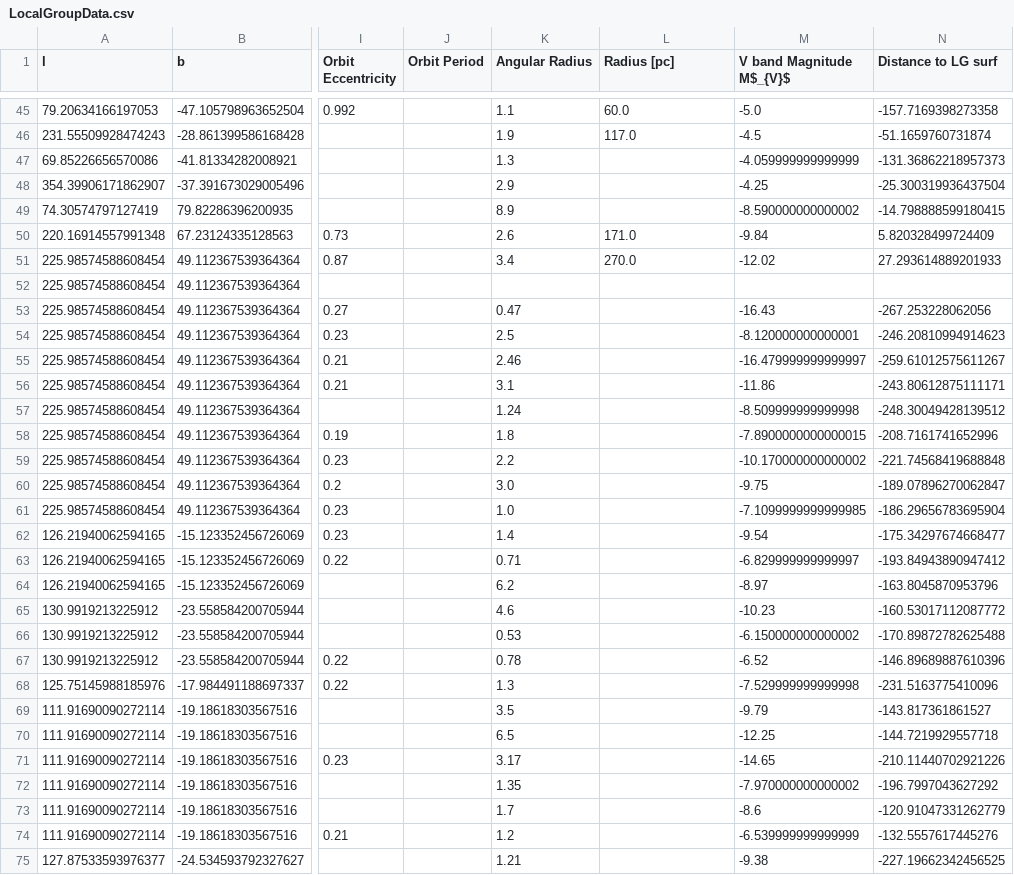
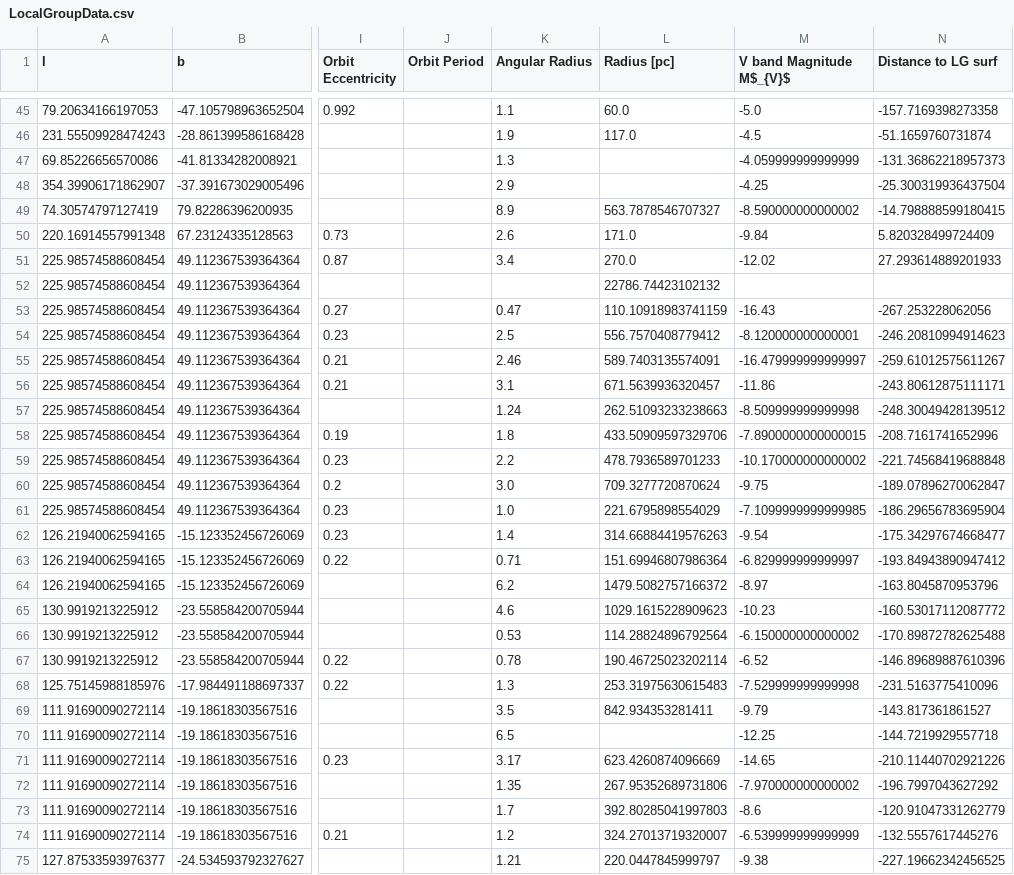
Before and after one commit to janagrc/LocalGroup, a CSV file: LocalGroupData.csv, drawn as a sheet; only a part is shown, gaps mark what is left out; the diff covers the shown part only; the diff names each change by its address in the sheet, - before the commit and + after, or states it on an @@ line.

```diff
--- a/LocalGroupData.csv
+++ b/LocalGroupData.csv
-L49 (Radius [pc]): (empty)
+L49 (Radius [pc]): 563.7878546707327
-L52 (Radius [pc]): (empty)
+L52 (Radius [pc]): 22786.74423102132
-L53 (Radius [pc]): (empty)
+L53 (Radius [pc]): 110.10918983741159
-L54 (Radius [pc]): (empty)
+L54 (Radius [pc]): 556.7570408779412
-L55 (Radius [pc]): (empty)
+L55 (Radius [pc]): 589.7403135574091
-L56 (Radius [pc]): (empty)
+L56 (Radius [pc]): 671.5639936320457
-L57 (Radius [pc]): (empty)
+L57 (Radius [pc]): 262.51093233238663
-L58 (Radius [pc]): (empty)
+L58 (Radius [pc]): 433.50909597329706
-L59 (Radius [pc]): (empty)
+L59 (Radius [pc]): 478.7936589701233
-L60 (Radius [pc]): (empty)
+L60 (Radius [pc]): 709.3277720870624
-L61 (Radius [pc]): (empty)
+L61 (Radius [pc]): 221.6795898554029
-L62 (Radius [pc]): (empty)
+L62 (Radius [pc]): 314.66884419576263
-L63 (Radius [pc]): (empty)
+L63 (Radius [pc]): 151.69946807986364
-L64 (Radius [pc]): (empty)
+L64 (Radius [pc]): 1479.5082757166372
-L65 (Radius [pc]): (empty)
+L65 (Radius [pc]): 1029.1615228909623
-L66 (Radius [pc]): (empty)
+L66 (Radius [pc]): 114.28824896792564
-L67 (Radius [pc]): (empty)
+L67 (Radius [pc]): 190.46725023202114
-L68 (Radius [pc]): (empty)
+L68 (Radius [pc]): 253.31975630615483
-L69 (Radius [pc]): (empty)
+L69 (Radius [pc]): 842.934353281411
-L71 (Radius [pc]): (empty)
+L71 (Radius [pc]): 623.4260874096669
-L72 (Radius [pc]): (empty)
+L72 (Radius [pc]): 267.95352689731806
-L73 (Radius [pc]): (empty)
+L73 (Radius [pc]): 392.80285041997803
-L74 (Radius [pc]): (empty)
+L74 (Radius [pc]): 324.27013719320007
-L75 (Radius [pc]): (empty)
+L75 (Radius [pc]): 220.0447845999797
```
Also changed, not shown: 68 edited cells elsewhere in this file, 1 other file.
